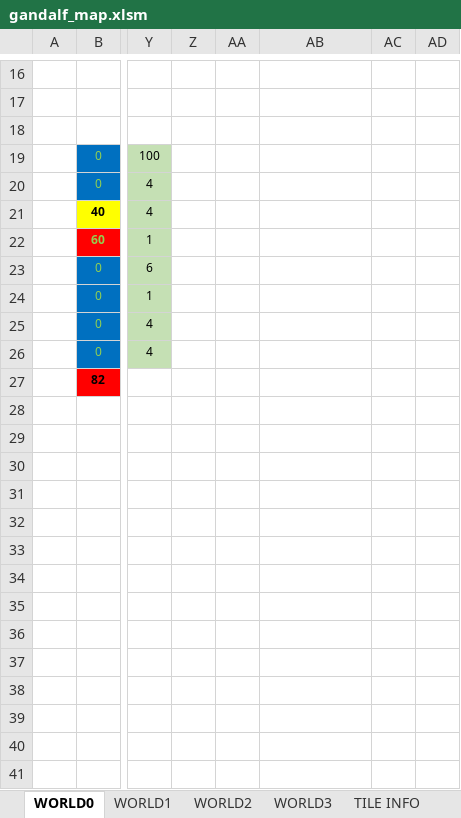
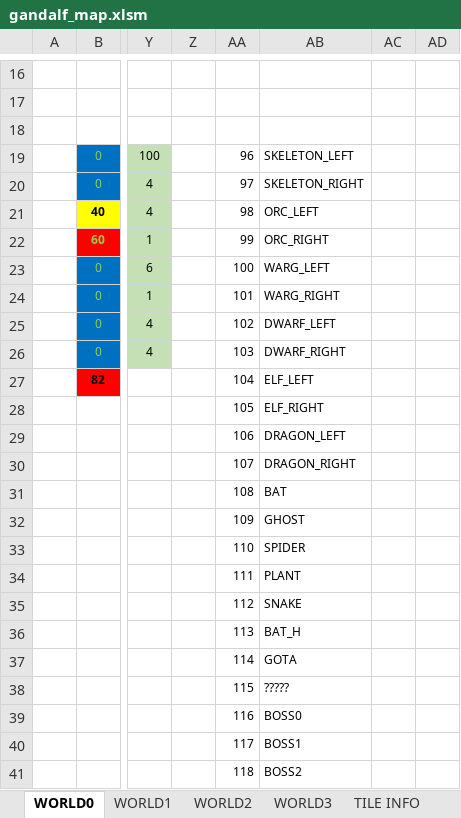
Before and after one commit to cmgonzalez/gandalf, an Excel workbook: map/gandalf_map.xlsm, sheet WORLD0, drawn as a sheet; only a part is shown, gaps mark what is left out; values as stored, in another font and other column widths than the file's, no borders; charts and pictures not drawn; rows hold the shown columns only; the diff covers the shown part only; the diff names each change by its address in the sheet, - before the commit and + after, or states it on an @@ line.

```diff
--- a/map/gandalf_map.xlsm (sheet WORLD0)
+++ b/map/gandalf_map.xlsm (sheet WORLD0)
-AA19: (empty)
+AA19: 96
-AB19: (empty)
+AB19: SKELETON_LEFT
-AA20: (empty)
+AA20: 97
-AB20: (empty)
+AB20: SKELETON_RIGHT
-AA21: (empty)
+AA21: 98
-AB21: (empty)
+AB21: ORC_LEFT
-AA22: (empty)
+AA22: 99
-AB22: (empty)
+AB22: ORC_RIGHT
-AA23: (empty)
+AA23: 100
-AB23: (empty)
+AB23: WARG_LEFT
-AA24: (empty)
+AA24: 101
-AB24: (empty)
+AB24: WARG_RIGHT
-AA25: (empty)
+AA25: 102
-AB25: (empty)
+AB25: DWARF_LEFT
-AA26: (empty)
+AA26: 103
-AB26: (empty)
+AB26: DWARF_RIGHT
-AA27: (empty)
+AA27: 104
-AB27: (empty)
+AB27: ELF_LEFT
+row 28:  |  |  |  | 105 | ELF_RIGHT
+row 29:  |  |  |  | 106 | DRAGON_LEFT
+row 30:  |  |  |  | 107 | DRAGON_RIGHT
+row 31:  |  |  |  | 108 | BAT
+row 32:  |  |  |  | 109 | GHOST
+row 33:  |  |  |  | 110 | SPIDER
+row 34:  |  |  |  | 111 | PLANT
+row 35:  |  |  |  | 112 | SNAKE
+row 36:  |  |  |  | 113 | BAT_H
+row 37:  |  |  |  | 114 | GOTA
+row 38:  |  |  |  | 115 | ?????
+row 39:  |  |  |  | 116 | BOSS0
+row 40:  |  |  |  | 117 | BOSS1
+row 41:  |  |  |  | 118 | BOSS2
```
Also changed, not shown: 7 added rows elsewhere in this sheet, sheet WORLD2, sheet TILE INFO, charts or pictures, 18 other files.
